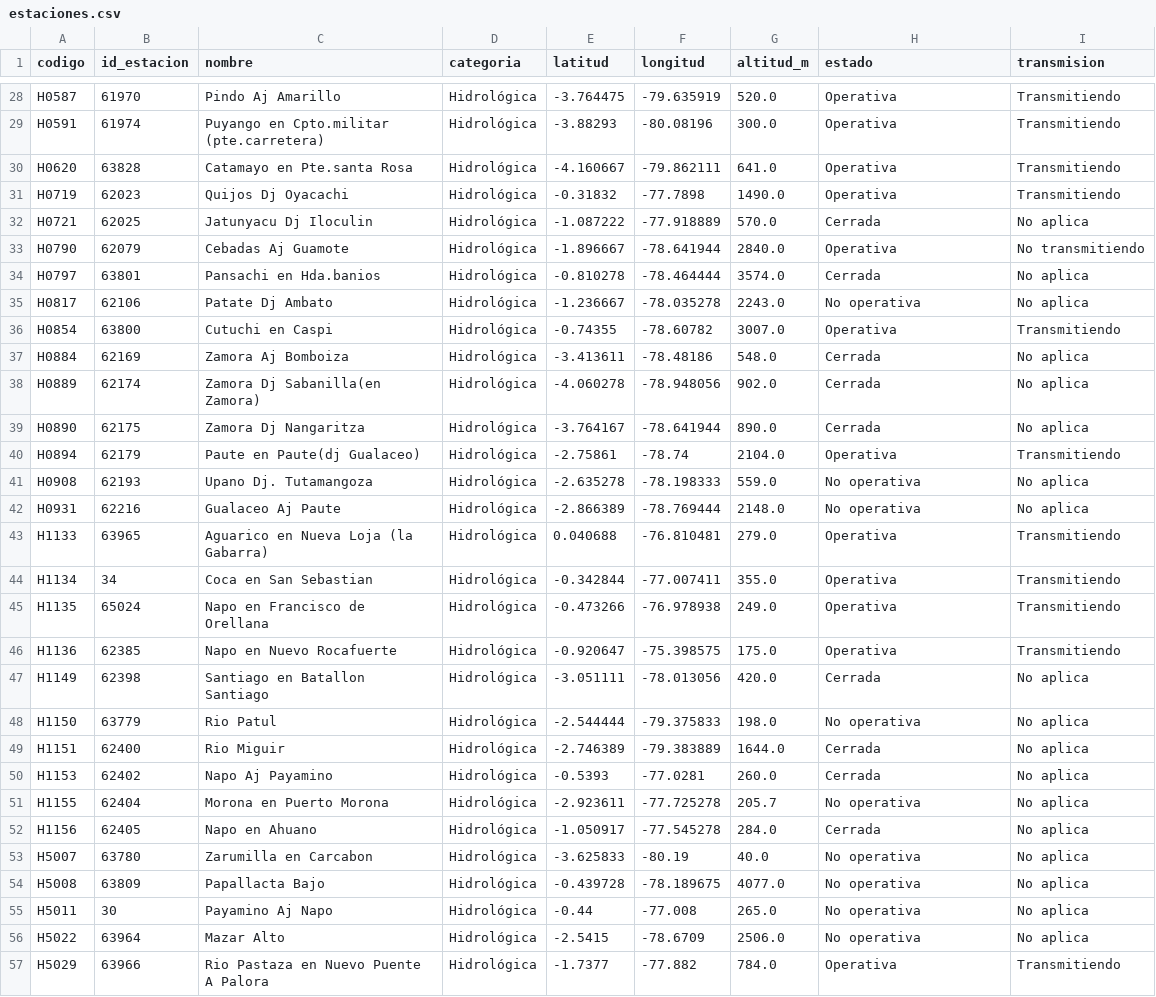
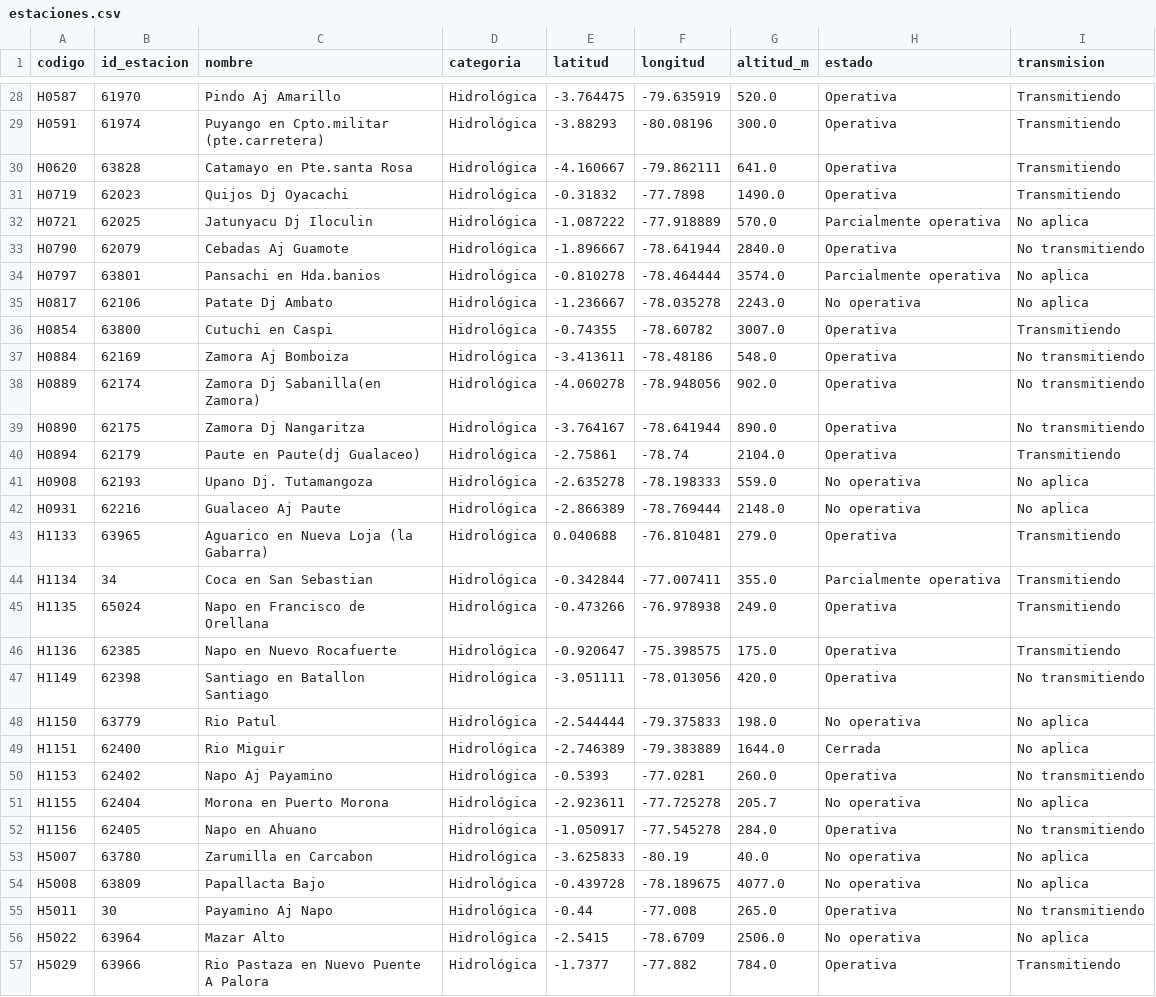
Before and after one commit to Hilary-Madelein/sati-archivo-lluvia, a CSV file: estaciones/estaciones.csv, drawn as a sheet; only a part is shown, gaps mark what is left out; the diff covers the shown part only.

```diff
--- a/estaciones/estaciones.csv
+++ b/estaciones/estaciones.csv
@@ -31,10 +31,10 @@ H0620,63828,Catamayo en Pte.santa Rosa,Hidrológica,-4.160667,-79.862111,641.0,O
 H0719,62023,Quijos Dj Oyacachi,Hidrológica,-0.31832,-77.7898,1490.0,Operativa,Transmitiendo
-H0721,62025,Jatunyacu Dj Iloculin,Hidrológica,-1.087222,-77.918889,570.0,Cerrada,No aplica
+H0721,62025,Jatunyacu Dj Iloculin,Hidrológica,-1.087222,-77.918889,570.0,Parcialmente operativa,No aplica
 H0790,62079,Cebadas Aj Guamote,Hidrológica,-1.896667,-78.641944,2840.0,Operativa,No transmitiendo
-H0797,63801,Pansachi en Hda.banios,Hidrológica,-0.810278,-78.464444,3574.0,Cerrada,No aplica
+H0797,63801,Pansachi en Hda.banios,Hidrológica,-0.810278,-78.464444,3574.0,Parcialmente operativa,No aplica
 H0817,62106,Patate Dj Ambato,Hidrológica,-1.236667,-78.035278,2243.0,No operativa,No aplica
 H0854,63800,Cutuchi en Caspi,Hidrológica,-0.74355,-78.60782,3007.0,Operativa,Transmitiendo
-H0884,62169,Zamora Aj Bomboiza,Hidrológica,-3.413611,-78.48186,548.0,Cerrada,No aplica
-H0889,62174,Zamora Dj Sabanilla(en Zamora),Hidrológica,-4.060278,-78.948056,902.0,Cerrada,No aplica
-H0890,62175,Zamora Dj Nangaritza,Hidrológica,-3.764167,-78.641944,890.0,Cerrada,No aplica
+H0884,62169,Zamora Aj Bomboiza,Hidrológica,-3.413611,-78.48186,548.0,Operativa,No transmitiendo
+H0889,62174,Zamora Dj Sabanilla(en Zamora),Hidrológica,-4.060278,-78.948056,902.0,Operativa,No transmitiendo
+H0890,62175,Zamora Dj Nangaritza,Hidrológica,-3.764167,-78.641944,890.0,Operativa,No transmitiendo
 H0894,62179,Paute en Paute(dj Gualaceo),Hidrológica,-2.75861,-78.74,2104.0,Operativa,Transmitiendo
@@ -43,14 +43,14 @@ H0931,62216,Gualaceo Aj Paute,Hidrológica,-2.866389,-78.769444,2148.0,No operat
 H1133,63965,Aguarico en Nueva Loja (la Gabarra),Hidrológica,0.040688,-76.810481,279.0,Operativa,Transmitiendo
-H1134,34,Coca en San Sebastian,Hidrológica,-0.342844,-77.007411,355.0,Operativa,Transmitiendo
+H1134,34,Coca en San Sebastian,Hidrológica,-0.342844,-77.007411,355.0,Parcialmente operativa,Transmitiendo
 H1135,65024,Napo en Francisco de Orellana,Hidrológica,-0.473266,-76.978938,249.0,Operativa,Transmitiendo
 H1136,62385,Napo en Nuevo Rocafuerte,Hidrológica,-0.920647,-75.398575,175.0,Operativa,Transmitiendo
-H1149,62398,Santiago en Batallon Santiago,Hidrológica,-3.051111,-78.013056,420.0,Cerrada,No aplica
+H1149,62398,Santiago en Batallon Santiago,Hidrológica,-3.051111,-78.013056,420.0,Operativa,No transmitiendo
 H1150,63779,Rio Patul,Hidrológica,-2.544444,-79.375833,198.0,No operativa,No aplica
 H1151,62400,Rio Miguir,Hidrológica,-2.746389,-79.383889,1644.0,Cerrada,No aplica
-H1153,62402,Napo Aj Payamino,Hidrológica,-0.5393,-77.0281,260.0,Cerrada,No aplica
+H1153,62402,Napo Aj Payamino,Hidrológica,-0.5393,-77.0281,260.0,Operativa,No transmitiendo
 H1155,62404,Morona en Puerto Morona,Hidrológica,-2.923611,-77.725278,205.7,No operativa,No aplica
-H1156,62405,Napo en Ahuano,Hidrológica,-1.050917,-77.545278,284.0,Cerrada,No aplica
+H1156,62405,Napo en Ahuano,Hidrológica,-1.050917,-77.545278,284.0,Operativa,No transmitiendo
 H5007,63780,Zarumilla en Carcabon,Hidrológica,-3.625833,-80.19,40.0,No operativa,No aplica
 H5008,63809,Papallacta Bajo,Hidrológica,-0.439728,-78.189675,4077.0,No operativa,No aplica
-H5011,30,Payamino Aj Napo,Hidrológica,-0.44,-77.008,265.0,No operativa,No aplica
+H5011,30,Payamino Aj Napo,Hidrológica,-0.44,-77.008,265.0,Operativa,No transmitiendo
 H5022,63964,Mazar Alto,Hidrológica,-2.5415,-78.6709,2506.0,No operativa,No aplica
```
Also changed, not shown: 38 edited cells elsewhere in this file, 1 other file.
